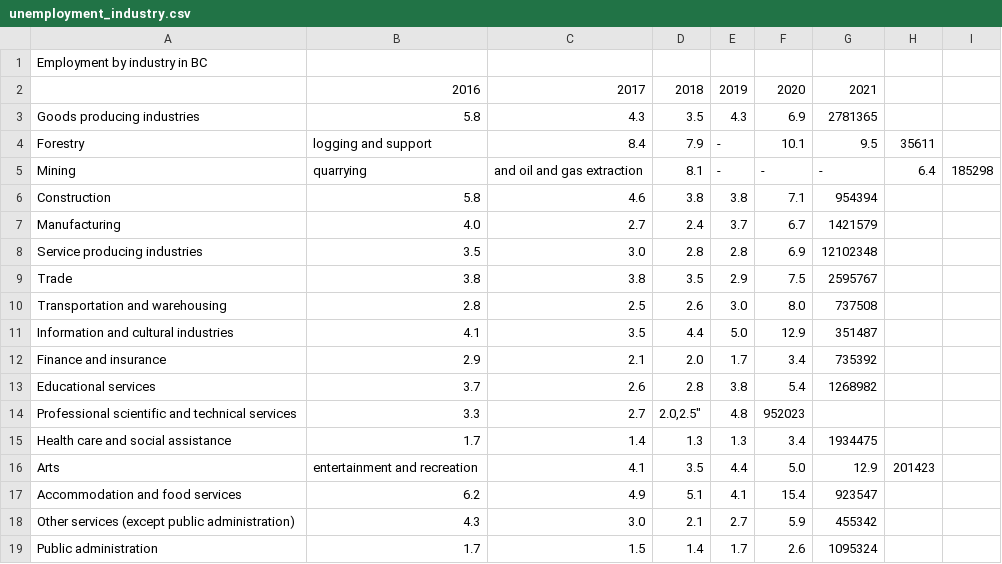
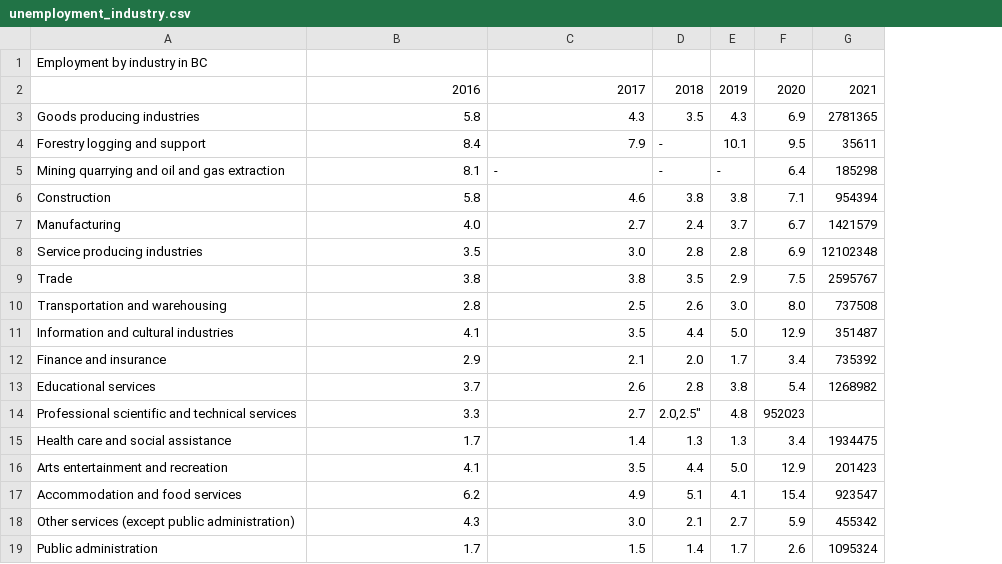
Before and after one commit to sonnnnnnn/CSC110-FINAL, a CSV file: unemployment_industry.csv, drawn as a sheet; removed rows and columns are numbered as before the commit, all else as after; the diff names each change by its address in the sheet, - before the commit and + after, or states it on an @@ line.

Commit message:
Update unemployment_industry.csv

```diff
--- a/unemployment_industry.csv
+++ b/unemployment_industry.csv
-column H, empty
-column I, empty
-row 4: Forestry | logging and support | 8.4 | 7.9 | - | 10.1 | 9.5 | 35611
-row 5: Mining | quarrying | and oil and gas extraction | 8.1 | - | - | - | 6.4 | 185298
+row 4: Forestry logging and support | 8.4 | 7.9 | - | 10.1 | 9.5 | 35611
+row 5: Mining quarrying and oil and gas extraction | 8.1 | - | - | - | 6.4 | 185298
-row 16: Arts | entertainment and recreation | 4.1 | 3.5 | 4.4 | 5.0 | 12.9 | 201423
+row 16: Arts entertainment and recreation | 4.1 | 3.5 | 4.4 | 5.0 | 12.9 | 201423
```
